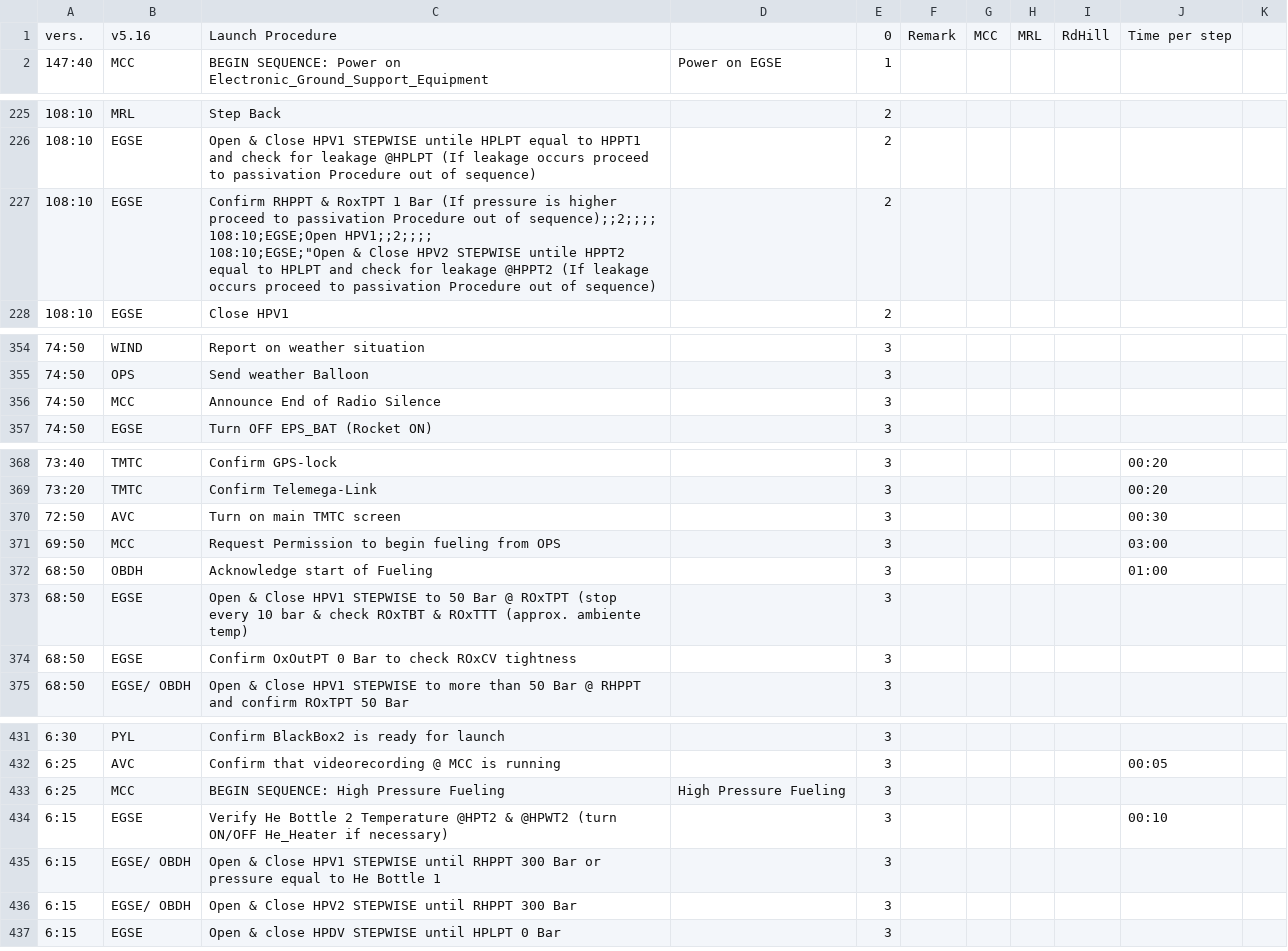
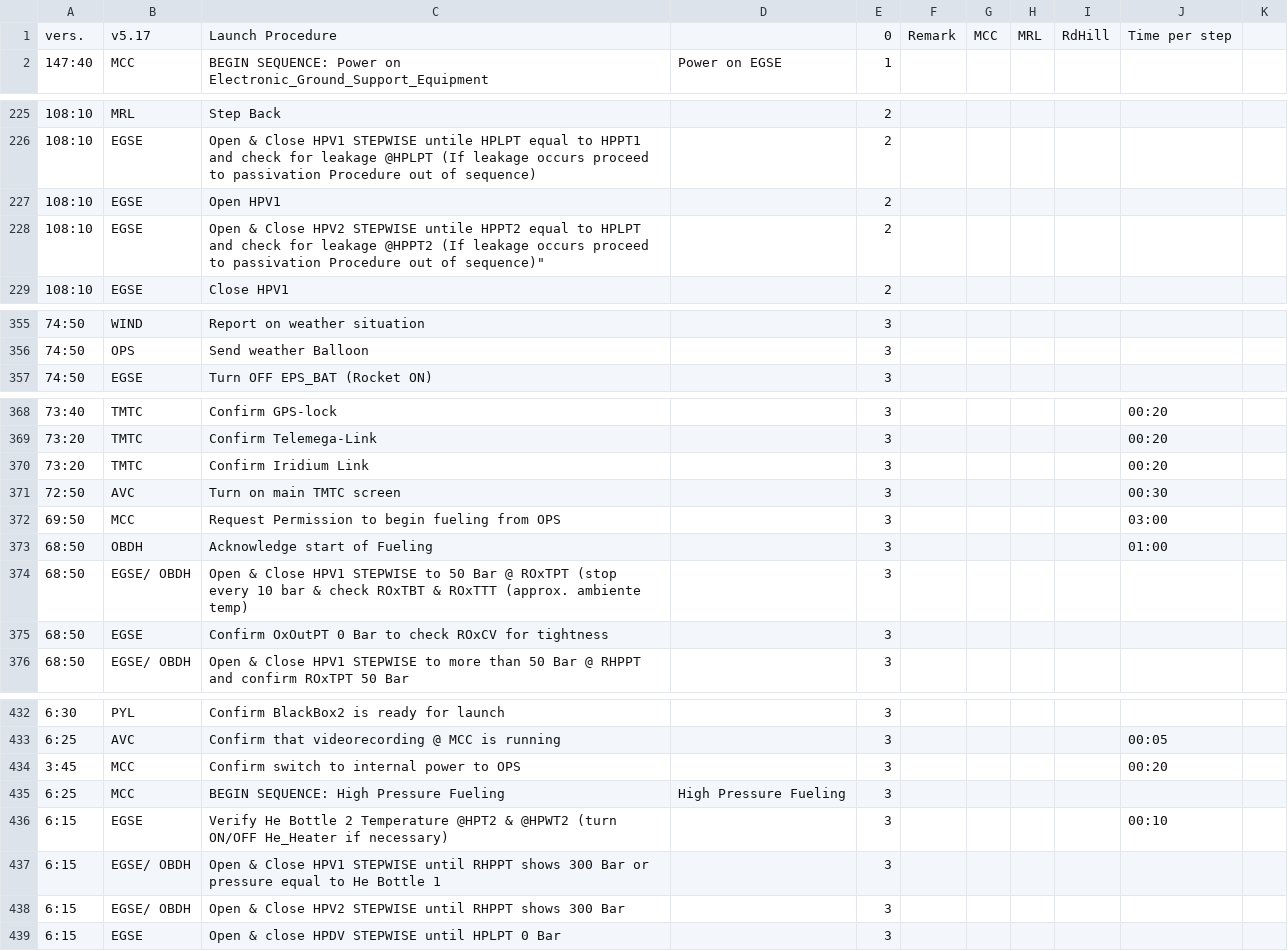
Before and after one commit to b1noc/procedure, a CSV file: LaunchProcedure.csv, drawn as a sheet; only a part is shown, gaps mark what is left out; the diff covers the shown part only.

Commit message:
Changes from feb21 test run to launch procedure

```diff
--- a/LaunchProcedure.csv
+++ b/LaunchProcedure.csv
@@ -1,2 +1,2 @@
-vers.;v5.16;Launch Procedure;;0;Remark;MCC;MRL;RdHill;Time per step;
+vers.;v5.17;Launch Procedure;;0;Remark;MCC;MRL;RdHill;Time per step;
 147:40;MCC;BEGIN SEQUENCE: Power on Electronic_Ground_Support_Equipment;Power on EGSE;1;;;;;;
@@ -226,5 +226,4 @@ vers.;v5.16;Launch Procedure;;0;Remark;MCC;MRL;RdHill;Time per step;
 108:10;EGSE;Open & Close HPV1 STEPWISE untile HPLPT equal to HPPT1 and check for leakage @HPLPT (If leakage occurs proceed to passivation Procedure out of sequence);;2;;;;;;
-108:10;EGSE;"Confirm RHPPT & RoxTPT 1 Bar (If pressure is higher proceed to passivation Procedure out of sequence);;2;;;;
-108:10;EGSE;Open HPV1;;2;;;;
-108:10;EGSE;""Open & Close HPV2 STEPWISE untile HPPT2 equal to HPLPT and check for leakage @HPPT2 (If leakage occurs proceed to passivation Procedure out of sequence)";;2;;;;;;
+108:10;EGSE;Open HPV1;;2;;;;
+108:10;EGSE;""Open & Close HPV2 STEPWISE untile HPPT2 equal to HPLPT and check for leakage @HPPT2 (If leakage occurs proceed to passivation Procedure out of sequence)";;2;;;;;;
 108:10;EGSE;Close HPV1;;2;;;;;;
@@ -357,3 +356,2 @@ vers.;v5.16;Launch Procedure;;0;Remark;MCC;MRL;RdHill;Time per step;
 74:50;OPS;Send weather Balloon;;3;;;;;;
-74:50;MCC;Announce End of Radio Silence;;3;;;;;;
 74:50;EGSE;Turn OFF EPS_BAT (Rocket ON);;3;;;;;;
@@ -371,2 +369,3 @@ vers.;v5.16;Launch Procedure;;0;Remark;MCC;MRL;RdHill;Time per step;
 73:20;TMTC;Confirm Telemega-Link;;3;;;;;00:20;
+73:20;TMTC;Confirm Iridium Link;;3;;;;;00:20;
 72:50;AVC;Turn on main TMTC screen;;3;;;;;00:30;
@@ -374,4 +373,4 @@ vers.;v5.16;Launch Procedure;;0;Remark;MCC;MRL;RdHill;Time per step;
 68:50;OBDH;Acknowledge start of Fueling;;3;;;;;01:00;
-68:50;EGSE;Open & Close HPV1 STEPWISE to 50 Bar @ ROxTPT (stop every 10 bar & check ROxTBT & ROxTTT (approx. ambiente temp);;3;;;;;;
-68:50;EGSE;Confirm OxOutPT 0 Bar to check ROxCV tightness;;3;;;;;;
+68:50;EGSE/ OBDH;Open & Close HPV1 STEPWISE to 50 Bar @ ROxTPT (stop every 10 bar & check ROxTBT & ROxTTT (approx. ambiente temp);;3;;;;;;
+68:50;EGSE;Confirm OxOutPT 0 Bar to check ROxCV for tightness;;3;;;;;;
 68:50;EGSE/ OBDH;Open & Close HPV1 STEPWISE to more than 50 Bar @ RHPPT and confirm ROxTPT 50 Bar;;3;;;;;;
@@ -434,6 +433,7 @@ vers.;v5.16;Launch Procedure;;0;Remark;MCC;MRL;RdHill;Time per step;
 6:25;AVC;Confirm that videorecording @ MCC is running;;3;;;;;00:05;
+3:45;MCC;Confirm switch to internal power to OPS;;3;;;;;00:20;
 6:25;MCC;BEGIN SEQUENCE: High Pressure Fueling;High Pressure Fueling;3;;;;;;
 6:15;EGSE;Verify He Bottle 2 Temperature @HPT2 & @HPWT2 (turn ON/OFF He_Heater if necessary) ;;3;;;;;00:10;
-6:15;EGSE/ OBDH;Open & Close HPV1 STEPWISE until RHPPT 300 Bar or pressure equal to He Bottle 1;;3;;;;;;
-6:15;EGSE/ OBDH;Open & Close HPV2 STEPWISE until RHPPT 300 Bar ;;3;;;;;;
+6:15;EGSE/ OBDH;Open & Close HPV1 STEPWISE until RHPPT shows 300 Bar or pressure equal to He Bottle 1;;3;;;;;;
+6:15;EGSE/ OBDH;Open & Close HPV2 STEPWISE until RHPPT shows 300 Bar ;;3;;;;;;
 6:15;EGSE;Open & close HPDV STEPWISE until HPLPT 0 Bar ;;3;;;;;;
```
Also changed, not shown: 1 moved row and 10 edited cells elsewhere in this file, AbortProcedure.csv, PassivationProcedure.csv.
